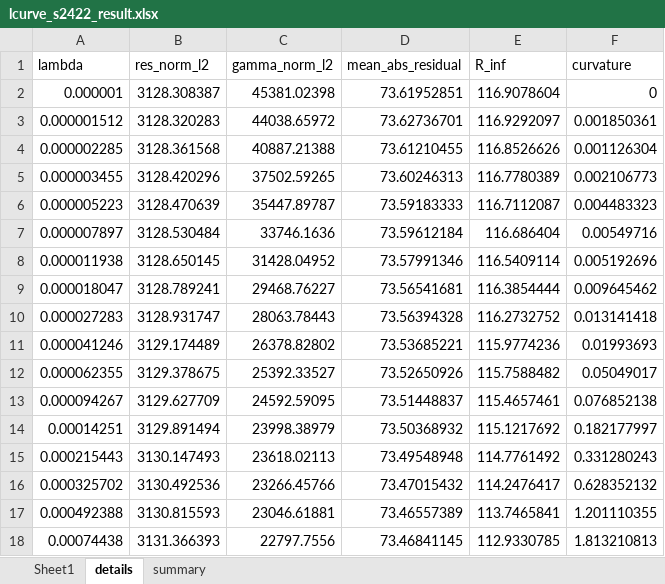
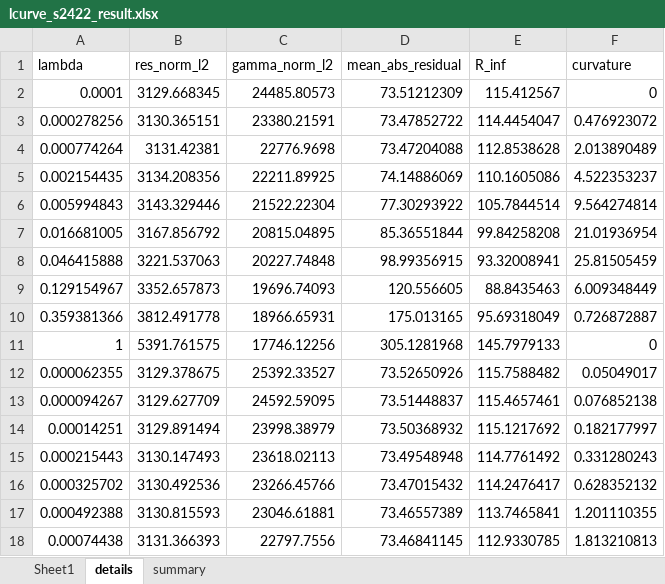
Before and after one commit to Souradeepm/matlab-analysis, an Excel workbook: lcurve_s2422_result.xlsx, sheet details, drawn as a sheet; only a part is shown; values as stored, in another font and other column widths than the file's, no borders; removed rows and columns are numbered as before the commit, all else as after; the diff names each change by its address in the sheet, - before the commit and + after, or states it on an @@ line.

```diff
--- a/lcurve_s2422_result.xlsx (sheet details)
+++ b/lcurve_s2422_result.xlsx (sheet details)
-row 2: 0.000001 | 3128.308387 | 45381.02398 | 73.61952851 | 116.9078604 | 0
-row 3: 0.000001512 | 3128.320283 | 44038.65972 | 73.62736701 | 116.9292097 | 0.001850361
-row 4: 0.000002285 | 3128.361568 | 40887.21388 | 73.61210455 | 116.8526626 | 0.001126304
-row 5: 0.000003455 | 3128.420296 | 37502.59265 | 73.60246313 | 116.7780389 | 0.002106773
-row 6: 0.000005223 | 3128.470639 | 35447.89787 | 73.59183333 | 116.7112087 | 0.004483323
-row 7: 0.000007897 | 3128.530484 | 33746.1636 | 73.59612184 | 116.686404 | 0.00549716
-row 8: 0.000011938 | 3128.650145 | 31428.04952 | 73.57991346 | 116.5409114 | 0.005192696
-row 9: 0.000018047 | 3128.789241 | 29468.76227 | 73.56541681 | 116.3854444 | 0.009645462
-row 10: 0.000027283 | 3128.931747 | 28063.78443 | 73.56394328 | 116.2732752 | 0.013141418
-row 11: 0.000041246 | 3129.174489 | 26378.82802 | 73.53685221 | 115.9774236 | 0.01993693
+row 2: 0.0001 | 3129.668345 | 24485.80573 | 73.51212309 | 115.412567 | 0
+row 3: 0.000278256 | 3130.365151 | 23380.21591 | 73.47852722 | 114.4454047 | 0.476923072
+row 4: 0.000774264 | 3131.42381 | 22776.9698 | 73.47204088 | 112.8538628 | 2.013890489
+row 5: 0.002154435 | 3134.208356 | 22211.89925 | 74.14886069 | 110.1605086 | 4.522353237
+row 6: 0.005994843 | 3143.329446 | 21522.22304 | 77.30293922 | 105.7844514 | 9.564274814
+row 7: 0.016681005 | 3167.856792 | 20815.04895 | 85.36551844 | 99.84258208 | 21.01936954
+row 8: 0.046415888 | 3221.537063 | 20227.74848 | 98.99356915 | 93.32008941 | 25.81505459
+row 9: 0.129154967 | 3352.657873 | 19696.74093 | 120.556605 | 88.8435463 | 6.009348449
+row 10: 0.359381366 | 3812.491778 | 18966.65931 | 175.013165 | 95.69318049 | 0.726872887
+row 11: 1 | 5391.761575 | 17746.12256 | 305.1281968 | 145.7979133 | 0
```
Also changed, not shown: sheet summary, lambda_perturbation_result.xlsx, peak_result.xlsx, 12 other files.
